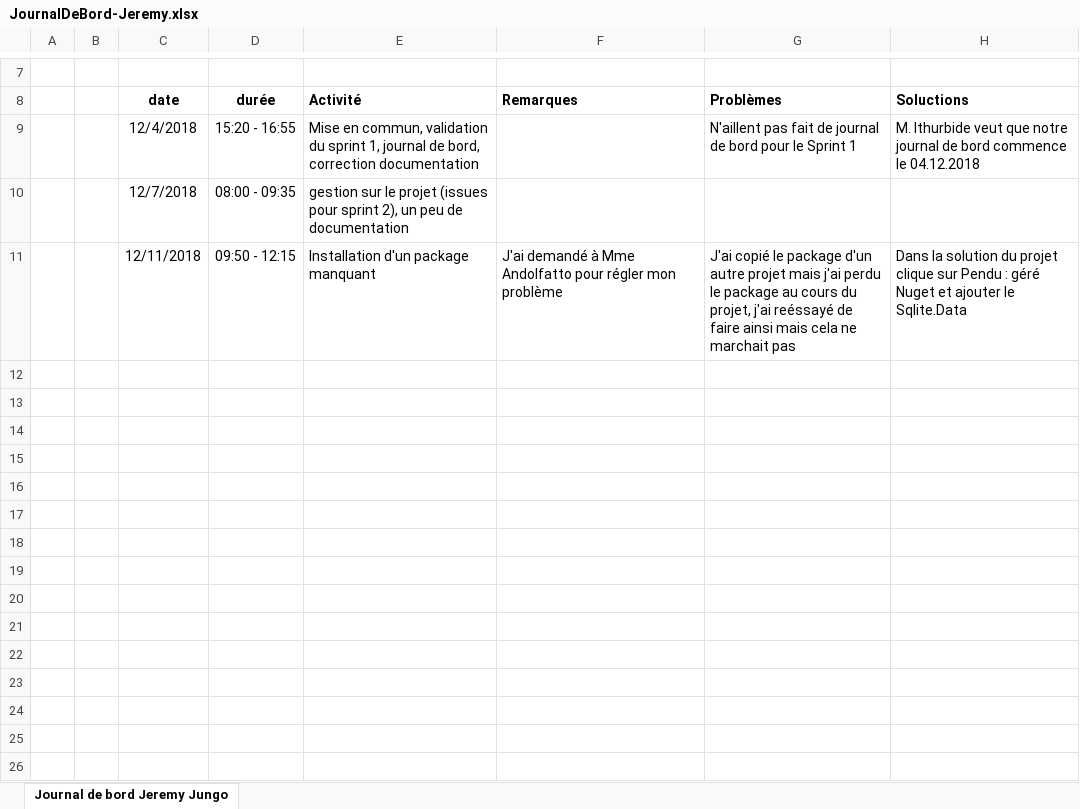
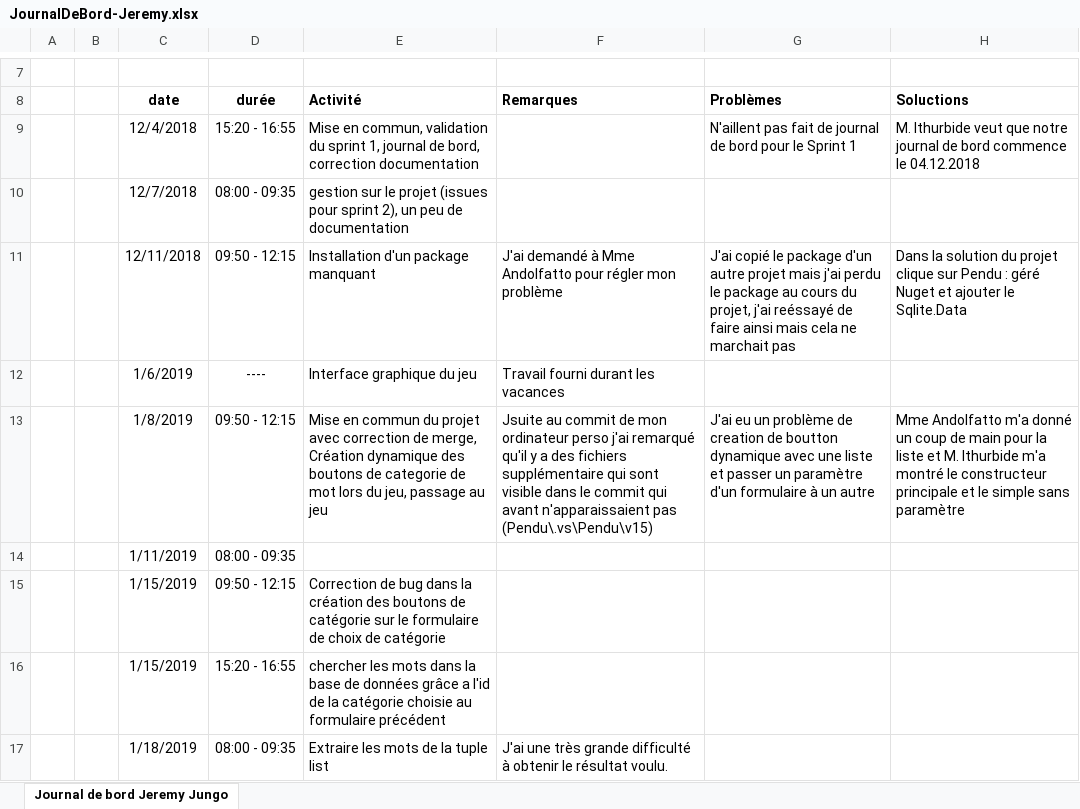
Before and after one commit to Jalaly-Jungo/Jeu-du-pendu, an Excel workbook: Documentation/JournalDeBord-Jeremy.xlsx, sheet Journal de bord Jeremy Jungo, drawn as a sheet; only a part is shown, gaps mark what is left out; values as stored, in another font and other column widths than the file's, no borders; charts and pictures not drawn; the diff names each change by its address in the sheet, - before the commit and + after, or states it on an @@ line.

Commit message:
commit

```diff
--- a/Documentation/JournalDeBord-Jeremy.xlsx (sheet Journal de bord Jeremy Jungo)
+++ b/Documentation/JournalDeBord-Jeremy.xlsx (sheet Journal de bord Jeremy Jungo)
+row 12:  |  | 1/6/2019 | ---- | Interface graphique du jeu | Travail fourni durant les vacances
+row 13:  |  | 1/8/2019 | 09:50 - 12:15 | Mise en commun du projet avec correction de merge, Création dynamique des boutons de categorie de mot lors du jeu, passage au jeu | Jsuite au commit de mon ordinateur perso j'ai remarqué qu'il y a des fichiers supplémentaire qui sont visible dans le commit qui avant n'apparaissaient pas (Pendu\.vs\Pendu\v15) | J'ai eu un problème de creation de boutton dynamique avec une liste et passer un paramètre d'un formulaire à un autre | Mme Andolfatto m'a donné un coup de main pour la liste et M. Ithurbide m'a montré le constructeur principale et le simple sans paramètre
+row 14:  |  | 1/11/2019 | 08:00 - 09:35
+row 15:  |  | 1/15/2019 | 09:50 - 12:15 | Correction de bug dans la création des boutons de catégorie sur le formulaire de choix de catégorie
+row 16:  |  | 1/15/2019 | 15:20 - 16:55 | chercher les mots dans la base de données grâce a l'id de la catégorie choisie au formulaire précédent
+row 17:  |  | 1/18/2019 | 08:00 - 09:35 | Extraire les mots de la tuple list | J'ai une très grande difficulté à obtenir le résultat voulu.
```
Also changed, not shown: 11 other files.
